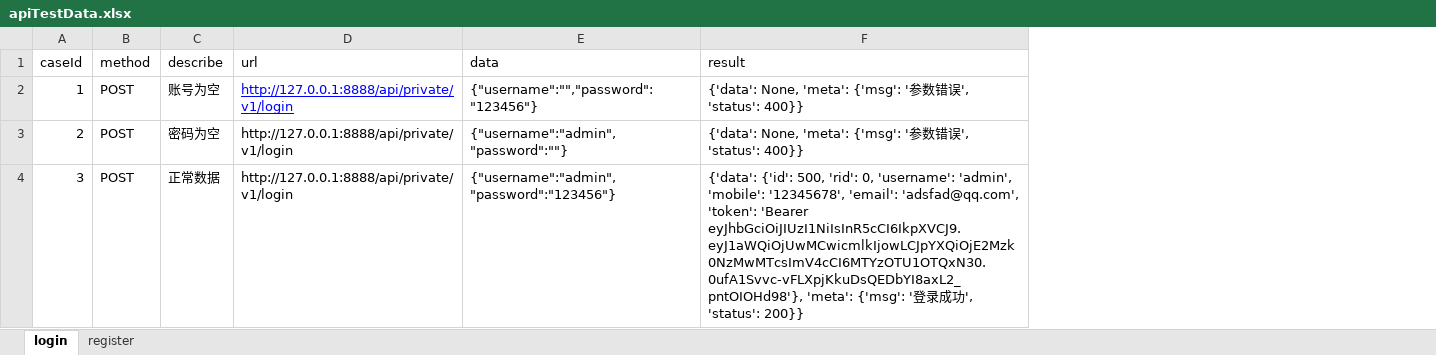
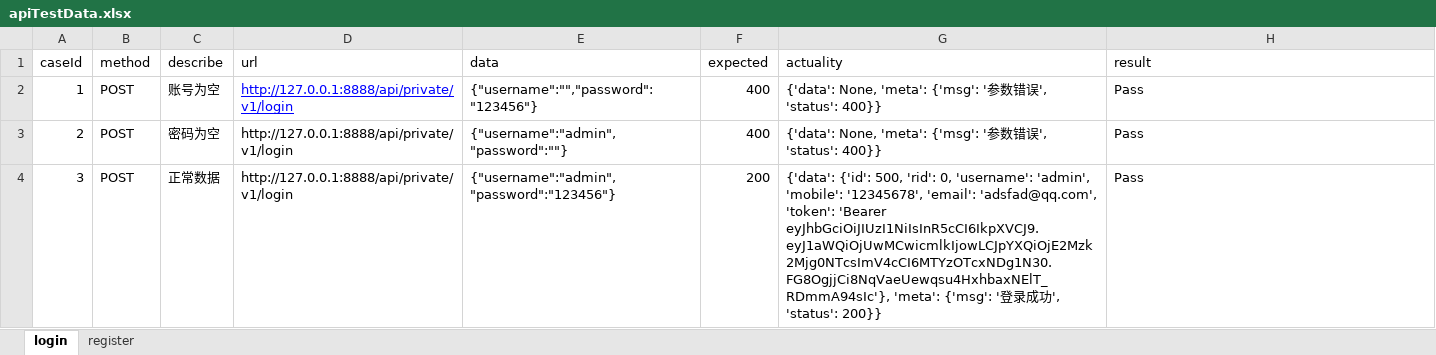
Before and after one commit to magaoge/pythonAPIAuntoTest, an Excel workbook: test_data/apiTestData.xlsx, sheet login, drawn as a sheet; values as stored, in another font and other column widths than the file's, no borders; addresses are those after the commit; the diff names each change by its address in the sheet, - before the commit and + after, or states it on an @@ line.

```diff
--- a/test_data/apiTestData.xlsx (sheet login)
+++ b/test_data/apiTestData.xlsx (sheet login)
+column F (expected), rows 2-4: 400 | 400 | 200
+column G (actuality), rows 2-4: {'data': None, 'meta': {'msg': '参数错误', 'status': 400}} | {'data': None, 'meta': {'msg': '参数错误', 'status': 400}} | {'data': {'id': 500, 'rid': 0, 'username': 'admin', 'mobile': '12345678', 'email': 'adsfad@qq.com', 'token': 'Bearer eyJhbGciOiJIUzI1NiIsInR5cCI6IkpXVCJ9.eyJ1aWQiOjUwMCwicmlkIjowLCJpYXQiOjE2Mzk2Mjg0NTcsImV4cCI6MTYzOTcxNDg1N30.FG8OgjjCi8NqVaeUewqsu4HxhbaxNElT_RDmmA94sIc'}, 'meta': {'msg': '登录成功', 'status': 200}}
-H2:H3 (result): {'data': None, 'meta': {'msg': '参数错误', 'status': 400}}
+H2:H3 (result): Pass
-H4 (result): {'data': {'id': 500, 'rid': 0, 'username': 'admin', 'mobile': '12345678', 'email': 'adsfad@qq.com', 'token': 'Bearer eyJhbGciOiJIUzI1NiIsInR5cCI6IkpXVCJ9.eyJ1aWQiOjUwMCwicmlkIjowLCJpYXQiOjE2Mzk0NzMwMTcsImV4cCI6MTYzOTU1OTQxN30.0ufA1Svvc-vFLXpjKkuDsQEDbYI8axL2_pntOIOHd98'}, 'meta': {'msg': '登录成功', 'status': 200}}
+H4 (result): Pass
```
Also changed, not shown: sheet register, 6 other files.
